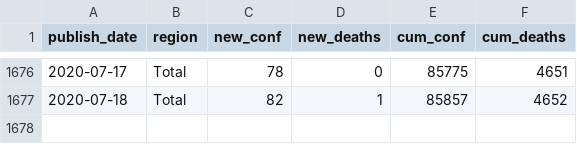
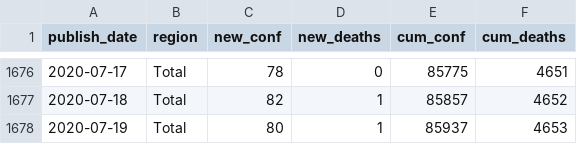
Before and after one commit to mitsuoxv/covid, a CSV file: data/table1.csv, drawn as a sheet; only a part is shown, gaps mark what is left out; the diff names each change by its address in the sheet, - before the commit and + after, or states it on an @@ line.

```diff
--- a/data/table1.csv
+++ b/data/table1.csv
+row 1678: 2020-07-19 | Total | 80 | 1 | 85937 | 4653
```
Also changed, not shown: 11 other files.
